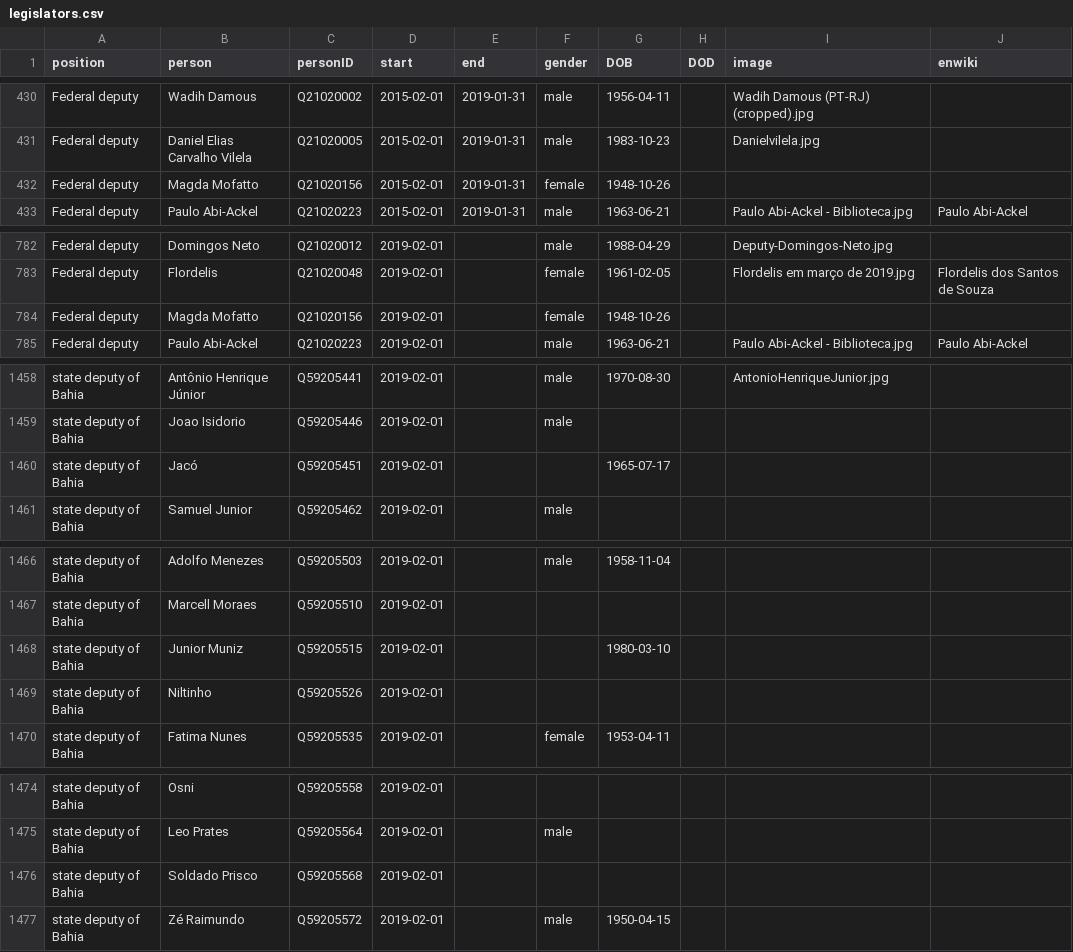
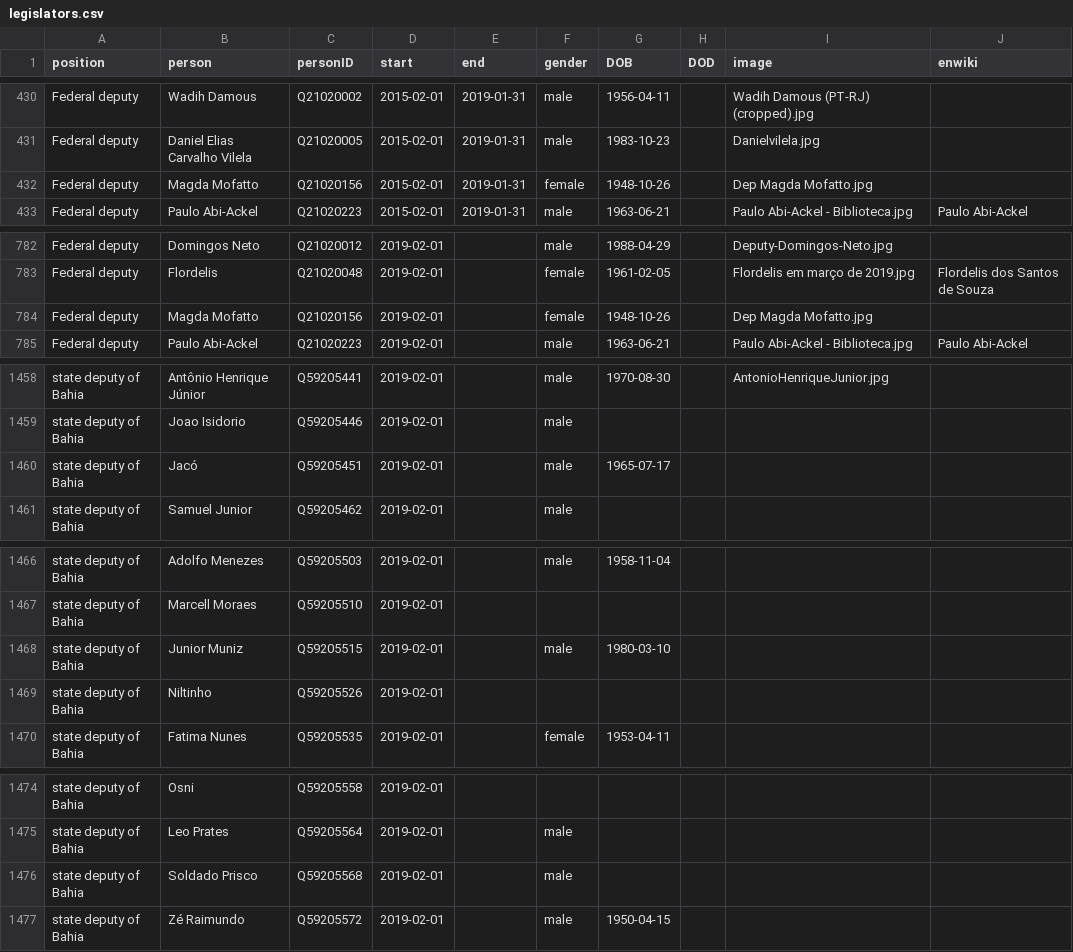
Before and after one commit to every-politician-scrapers/brazil-ministers, a CSV file: html/legislators.csv, drawn as a sheet; only a part is shown, gaps mark what is left out; the diff covers the shown part only.

Commit message:
PCB update

```diff
--- a/html/legislators.csv
+++ b/html/legislators.csv
@@ -431,3 +431,3 @@ Federal deputy,Wadih Damous,Q21020002,2015-02-01,2019-01-31,male,1956-04-11,,Wad
 Federal deputy,Daniel Elias Carvalho Vilela,Q21020005,2015-02-01,2019-01-31,male,1983-10-23,,Danielvilela.jpg,
-Federal deputy,Magda Mofatto,Q21020156,2015-02-01,2019-01-31,female,1948-10-26,,,
+Federal deputy,Magda Mofatto,Q21020156,2015-02-01,2019-01-31,female,1948-10-26,,Dep Magda Mofatto.jpg,
 Federal deputy,Paulo Abi-Ackel,Q21020223,2015-02-01,2019-01-31,male,1963-06-21,,Paulo Abi-Ackel - Biblioteca.jpg,Paulo Abi-Ackel
@@ -783,3 +783,3 @@ Federal deputy,Domingos Neto,Q21020012,2019-02-01,,male,1988-04-29,,Deputy-Domin
 Federal deputy,Flordelis,Q21020048,2019-02-01,,female,1961-02-05,,Flordelis em março de 2019.jpg,Flordelis dos Santos de Souza
-Federal deputy,Magda Mofatto,Q21020156,2019-02-01,,female,1948-10-26,,,
+Federal deputy,Magda Mofatto,Q21020156,2019-02-01,,female,1948-10-26,,Dep Magda Mofatto.jpg,
 Federal deputy,Paulo Abi-Ackel,Q21020223,2019-02-01,,male,1963-06-21,,Paulo Abi-Ackel - Biblioteca.jpg,Paulo Abi-Ackel
@@ -1459,3 +1459,3 @@ state deputy of Bahia,Antônio Henrique Júnior,Q59205441,2019-02-01,,male,1970-
 state deputy of Bahia,Joao Isidorio,Q59205446,2019-02-01,,male,,,,
-state deputy of Bahia,Jacó,Q59205451,2019-02-01,,,1965-07-17,,,
+state deputy of Bahia,Jacó,Q59205451,2019-02-01,,male,1965-07-17,,,
 state deputy of Bahia,Samuel Junior,Q59205462,2019-02-01,,male,,,,
@@ -1467,3 +1467,3 @@ state deputy of Bahia,Adolfo Menezes,Q59205503,2019-02-01,,male,1958-11-04,,,
 state deputy of Bahia,Marcell Moraes,Q59205510,2019-02-01,,,,,,
-state deputy of Bahia,Junior Muniz,Q59205515,2019-02-01,,,1980-03-10,,,
+state deputy of Bahia,Junior Muniz,Q59205515,2019-02-01,,male,1980-03-10,,,
 state deputy of Bahia,Niltinho,Q59205526,2019-02-01,,,,,,
@@ -1475,3 +1475,3 @@ state deputy of Bahia,Osni,Q59205558,2019-02-01,,,,,,
 state deputy of Bahia,Leo Prates,Q59205564,2019-02-01,,male,,,,
-state deputy of Bahia,Soldado Prisco,Q59205568,2019-02-01,,,,,,
+state deputy of Bahia,Soldado Prisco,Q59205568,2019-02-01,,male,,,,
 state deputy of Bahia,Zé Raimundo,Q59205572,2019-02-01,,male,1950-04-15,,,
```
Also changed, not shown: 7 edited cells elsewhere in this file.
